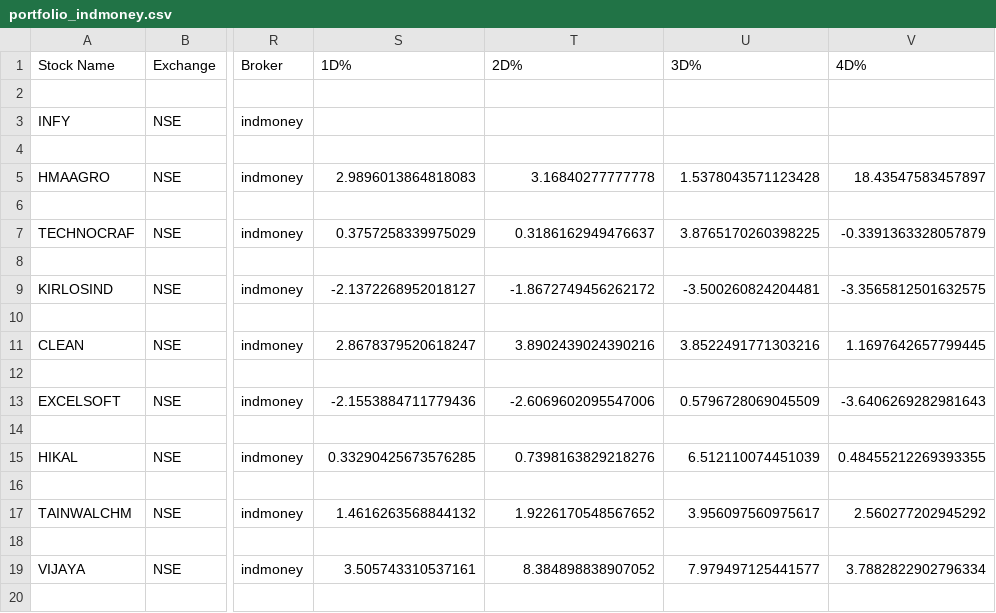
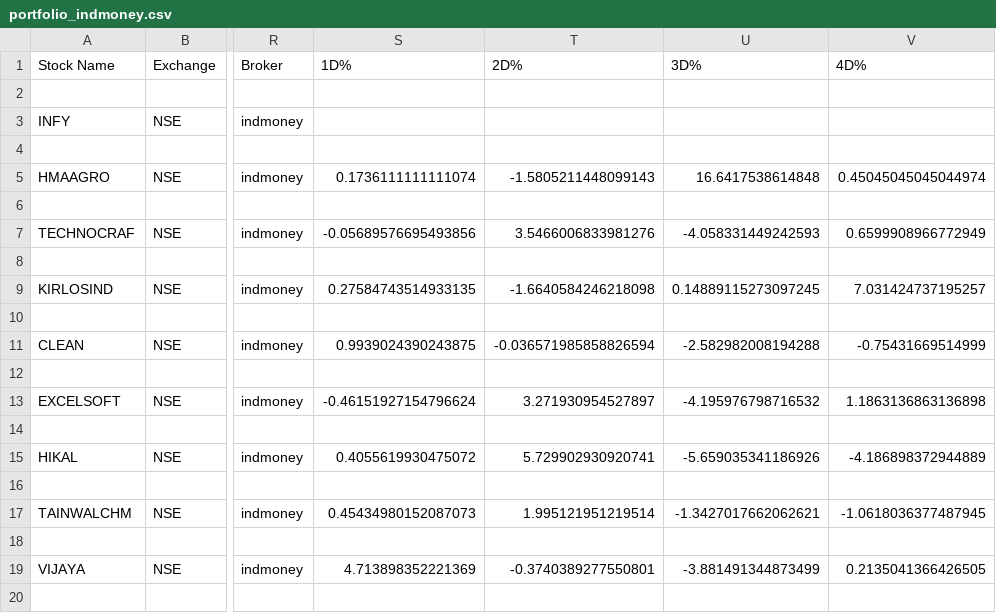
Before and after one commit to Bhawani-108/Srisri, a CSV file: portfolio_indmoney.csv, drawn as a sheet; only a part is shown, gaps mark what is left out; the diff covers the shown part only; the diff names each change by its address in the sheet, - before the commit and + after, or states it on an @@ line.

Commit message:
Fixed Indmoney formula for 1d etc

```diff
--- a/portfolio_indmoney.csv
+++ b/portfolio_indmoney.csv
-S5 (1D%): 2.9896013864818083
+S5 (1D%): 0.1736111111111074
-T5 (2D%): 3.16840277777778
+T5 (2D%): -1.5805211448099143
-U5 (3D%): 1.5378043571123428
+U5 (3D%): 16.6417538614848
-V5 (4D%): 18.43547583457897
+V5 (4D%): 0.45045045045044974
-S7 (1D%): 0.3757258339975029
+S7 (1D%): -0.05689576695493856
-T7 (2D%): 0.3186162949476637
+T7 (2D%): 3.5466006833981276
-U7 (3D%): 3.8765170260398225
+U7 (3D%): -4.058331449242593
-V7 (4D%): -0.3391363328057879
+V7 (4D%): 0.6599908966772949
-S9 (1D%): -2.1372268952018127
+S9 (1D%): 0.27584743514933135
-T9 (2D%): -1.8672749456262172
+T9 (2D%): -1.6640584246218098
-U9 (3D%): -3.500260824204481
+U9 (3D%): 0.14889115273097245
-V9 (4D%): -3.3565812501632575
+V9 (4D%): 7.031424737195257
-S11 (1D%): 2.8678379520618247
+S11 (1D%): 0.9939024390243875
-T11 (2D%): 3.8902439024390216
+T11 (2D%): -0.036571985858826594
-U11 (3D%): 3.8522491771303216
+U11 (3D%): -2.582982008194288
-V11 (4D%): 1.1697642657799445
+V11 (4D%): -0.75431669514999
-S13 (1D%): -2.1553884711779436
+S13 (1D%): -0.46151927154796624
-T13 (2D%): -2.6069602095547006
+T13 (2D%): 3.271930954527897
-U13 (3D%): 0.5796728069045509
+U13 (3D%): -4.195976798716532
-V13 (4D%): -3.6406269282981643
+V13 (4D%): 1.1863136863136898
-S15 (1D%): 0.33290425673576285
+S15 (1D%): 0.4055619930475072
-T15 (2D%): 0.7398163829218276
+T15 (2D%): 5.729902930920741
-U15 (3D%): 6.512110074451039
+U15 (3D%): -5.659035341186926
-V15 (4D%): 0.48455212269393355
+V15 (4D%): -4.186898372944889
-S17 (1D%): 1.4616263568844132
+S17 (1D%): 0.45434980152087073
-T17 (2D%): 1.9226170548567652
+T17 (2D%): 1.995121951219514
-U17 (3D%): 3.956097560975617
+U17 (3D%): -1.3427017662062621
-V17 (4D%): 2.560277202945292
+V17 (4D%): -1.0618036377487945
-S19 (1D%): 3.505743310537161
+S19 (1D%): 4.713898352221369
-T19 (2D%): 8.384898838907052
+T19 (2D%): -0.3740389277550801
-U19 (3D%): 7.979497125441577
+U19 (3D%): -3.881491344873499
-V19 (4D%): 3.7882822902796334
+V19 (4D%): 0.2135041366426505
```
Also changed, not shown: 2 added rows and 92 edited cells elsewhere in this file, 3 other files.
